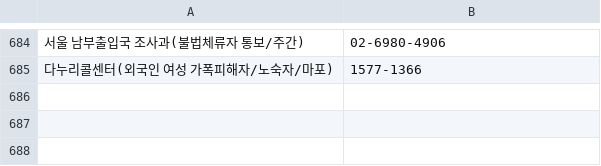
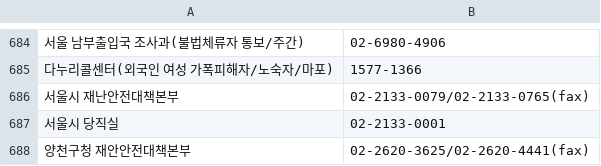
Before and after one commit to bandit1397/phonebook_callable, a CSV file: data.csv, drawn as a sheet; only a part is shown, gaps mark what is left out; the diff names each change by its address in the sheet, - before the commit and + after, or states it on an @@ line.

Commit message:
Add new contact information for safety services

```diff
--- a/data.csv
+++ b/data.csv
+row 686: 서울시 재난안전대책본부 | 02-2133-0079/02-2133-0765(fax)
+row 687: 서울시 당직실 | 02-2133-0001
+row 688: 양천구청 재안안전대책본부 | 02-2620-3625/02-2620-4441(fax)
```
